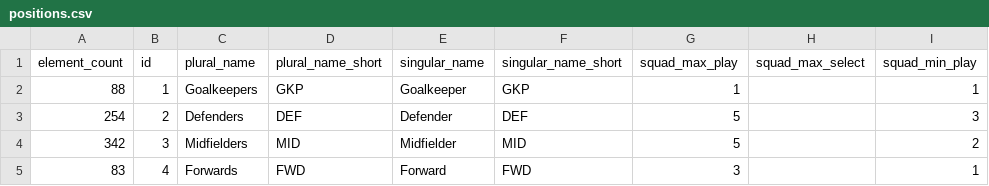
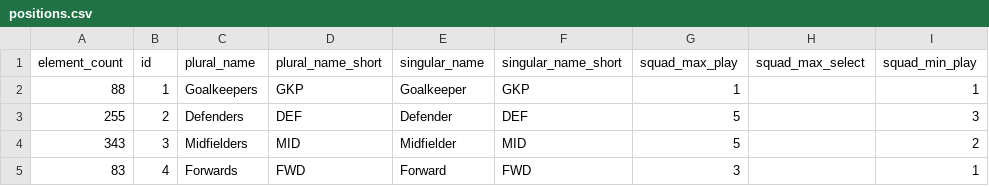
Before and after one commit to kungfu581-art/FPL-DATA-V1, a CSV file: data/positions.csv, drawn as a sheet; only a part is shown; the diff names each change by its address in the sheet, - before the commit and + after, or states it on an @@ line.

```diff
--- a/data/positions.csv
+++ b/data/positions.csv
-A3 (element_count): 254
+A3 (element_count): 255
-A4 (element_count): 342
+A4 (element_count): 343
```
Also changed, not shown: data/fixtures.csv, data/players.csv, 3 other files.
